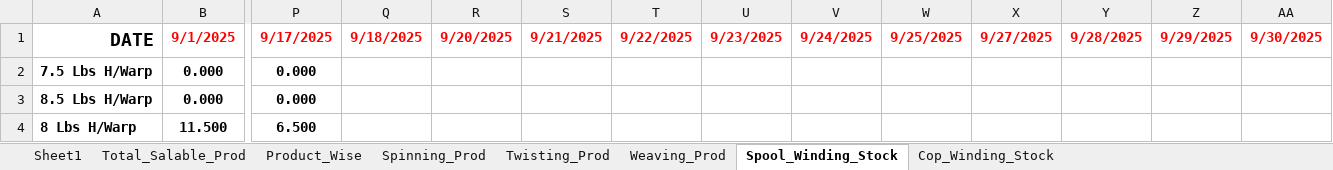
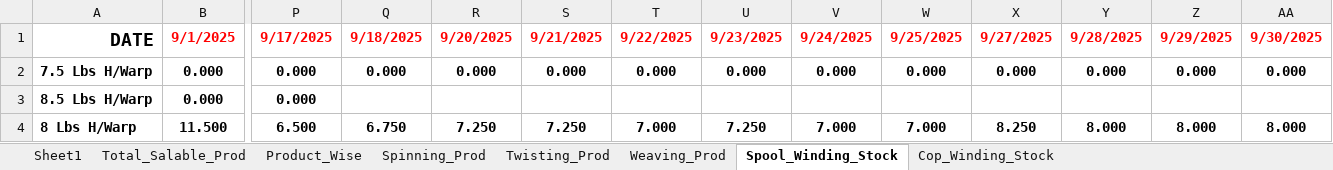
Before and after one commit to cilamartyaitho/Production_Filter, an Excel workbook: data/Production_Filled_September.xlsx, sheet Spool_Winding_Stock, drawn as a sheet; only a part is shown, gaps mark what is left out; values as stored, in another font and other column widths than the file's, no borders; the diff covers the shown part only; the diff names each change by its address in the sheet, - before the commit and + after, or states it on an @@ line.

```diff
--- a/data/Production_Filled_September.xlsx (sheet Spool_Winding_Stock)
+++ b/data/Production_Filled_September.xlsx (sheet Spool_Winding_Stock)
-Q2: (empty)
+Q2: 0.000
-R2: (empty)
+R2: 0.000
-S2: (empty)
+S2: 0.000
-T2: (empty)
+T2: 0.000
-U2: (empty)
+U2: 0.000
-V2: (empty)
+V2: 0.000
-W2: (empty)
+W2: 0.000
-X2: (empty)
+X2: 0.000
-Y2: (empty)
+Y2: 0.000
-Z2: (empty)
+Z2: 0.000
-AA2: (empty)
+AA2: 0.000
-Q4: (empty)
+Q4: 6.750
-R4: (empty)
+R4: 7.250
-S4: (empty)
+S4: 7.250
-T4: (empty)
+T4: 7.000
-U4: (empty)
+U4: 7.250
-V4: (empty)
+V4: 7.000
-W4: (empty)
+W4: 7.000
-X4: (empty)
+X4: 8.250
-Y4: (empty)
+Y4: 8.000
-Z4: (empty)
+Z4: 8.000
-AA4: (empty)
+AA4: 8.000
```
Also changed, not shown: 110 edited cells elsewhere in this sheet, sheet Sheet1, sheet Spinning_Prod, sheet Cop_Winding_Stock, sheet Total_Salable_Prod, sheet Weaving_Prod, sheet Twisting_Prod.
